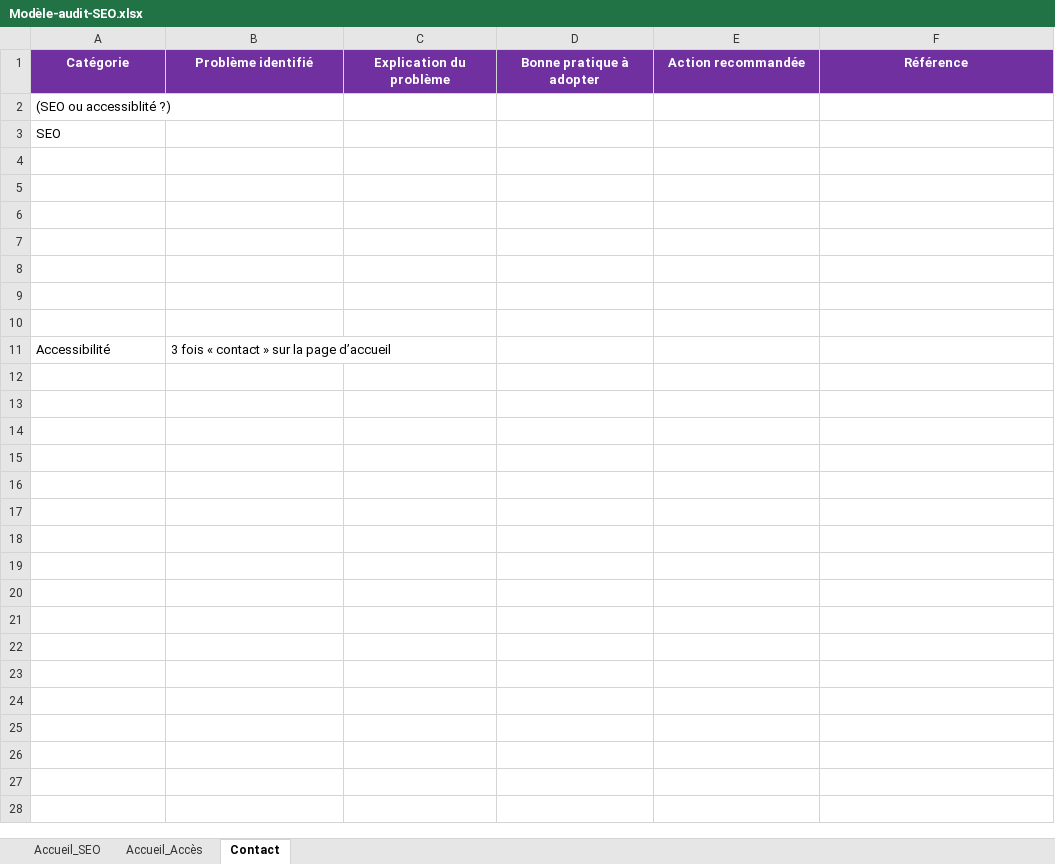
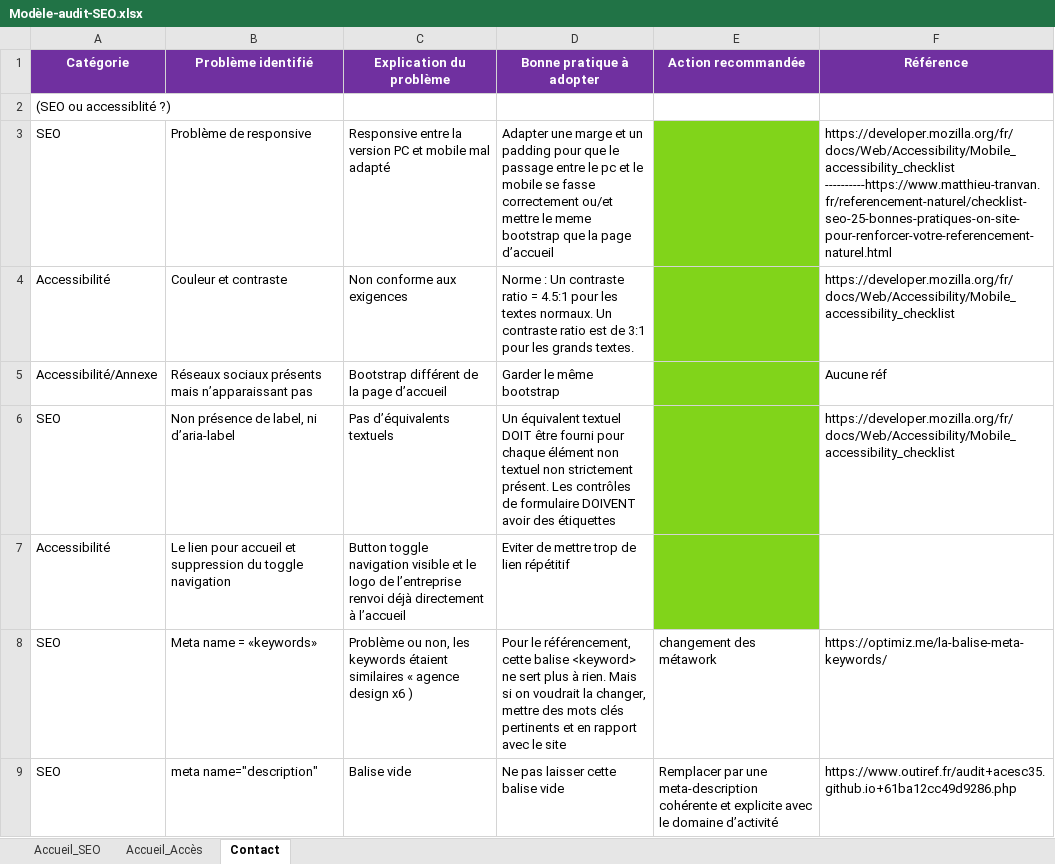
Before and after one commit to AceSc35/OCR_P4, an Excel workbook: model_audit/Modèle-audit-SEO.xlsx, sheet Contact, drawn as a sheet; values as stored, in another font and other column widths than the file's, no borders; removed rows and columns are numbered as before the commit, all else as after; the diff names each change by its address in the sheet, - before the commit and + after, or states it on an @@ line.

Commit message:
audit finished

```diff
--- a/model_audit/Modèle-audit-SEO.xlsx (sheet Contact)
+++ b/model_audit/Modèle-audit-SEO.xlsx (sheet Contact)
-row 3: SEO
-row 3: (empty)
+row 3: SEO | Problème de responsive | Responsive entre la version PC et mobile mal adapté | Adapter une marge et un padding pour que le passage entre le pc et le mobile se fasse correctement ou/et mettre le meme bootstrap que la page d’accueil |  | https://developer.mozilla.org/fr/docs/Web/Accessibility/Mobile_accessibility_checklist ----------https://www.matthieu-tranvan.fr/referencement-naturel/checklist-seo-25-bonnes-pratiques-on-site-pour-renforcer-votre-referencement-naturel.html
-E3:E7 fill: none
+E3:E7 fill: #81D41A
-row 4: (empty)
+row 4: Accessibilité | Couleur et contraste | Non conforme aux exigences | Norme : Un contraste ratio = 4.5:1 pour les textes normaux. Un contraste ratio est de 3:1 pour les grands textes. |  | https://developer.mozilla.org/fr/docs/Web/Accessibility/Mobile_accessibility_checklist
-row 5: (empty)
+row 5: Accessibilité/Annexe | Réseaux sociaux présents mais n’apparaissant pas | Bootstrap différent de la page d’accueil | Garder le même bootstrap |  | Aucune réf
-row 6: (empty)
+row 6: SEO | Non présence de label, ni d’aria-label | Pas d’équivalents textuels | Un équivalent textuel DOIT être fourni pour chaque élément non textuel non strictement présent. Les contrôles de formulaire DOIVENT avoir des étiquettes |  | https://developer.mozilla.org/fr/docs/Web/Accessibility/Mobile_accessibility_checklist
-row 7: (empty)
+row 7: Accessibilité | Le lien pour accueil et suppression du toggle navigation | Button toggle navigation visible et le logo de l’entreprise renvoi déjà directement à l’accueil | Eviter de mettre trop de lien répétitif
-row 8: (empty)
+row 8: SEO | Meta name = «keywords» | Problème ou non, les keywords étaient similaires « agence design x6 ) | Pour le référencement, cette balise <keyword> ne sert plus à rien. Mais si on voudrait la changer, mettre des mots clés pertinents et en rapport avec le site | changement des métawork | https://optimiz.me/la-balise-meta-keywords/
-row 9: (empty)
+row 9: SEO | meta name="description" | Balise vide | Ne pas laisser cette balise vide | Remplacer par une meta-description cohérente et explicite avec le domaine d’activité | https://www.outiref.fr/audit+acesc35.github.io+61ba12cc49d9286.php
-row 11: Accessibilité | 3 fois « contact » sur la page d’accueil
```
Also changed, not shown: 1 other file.
